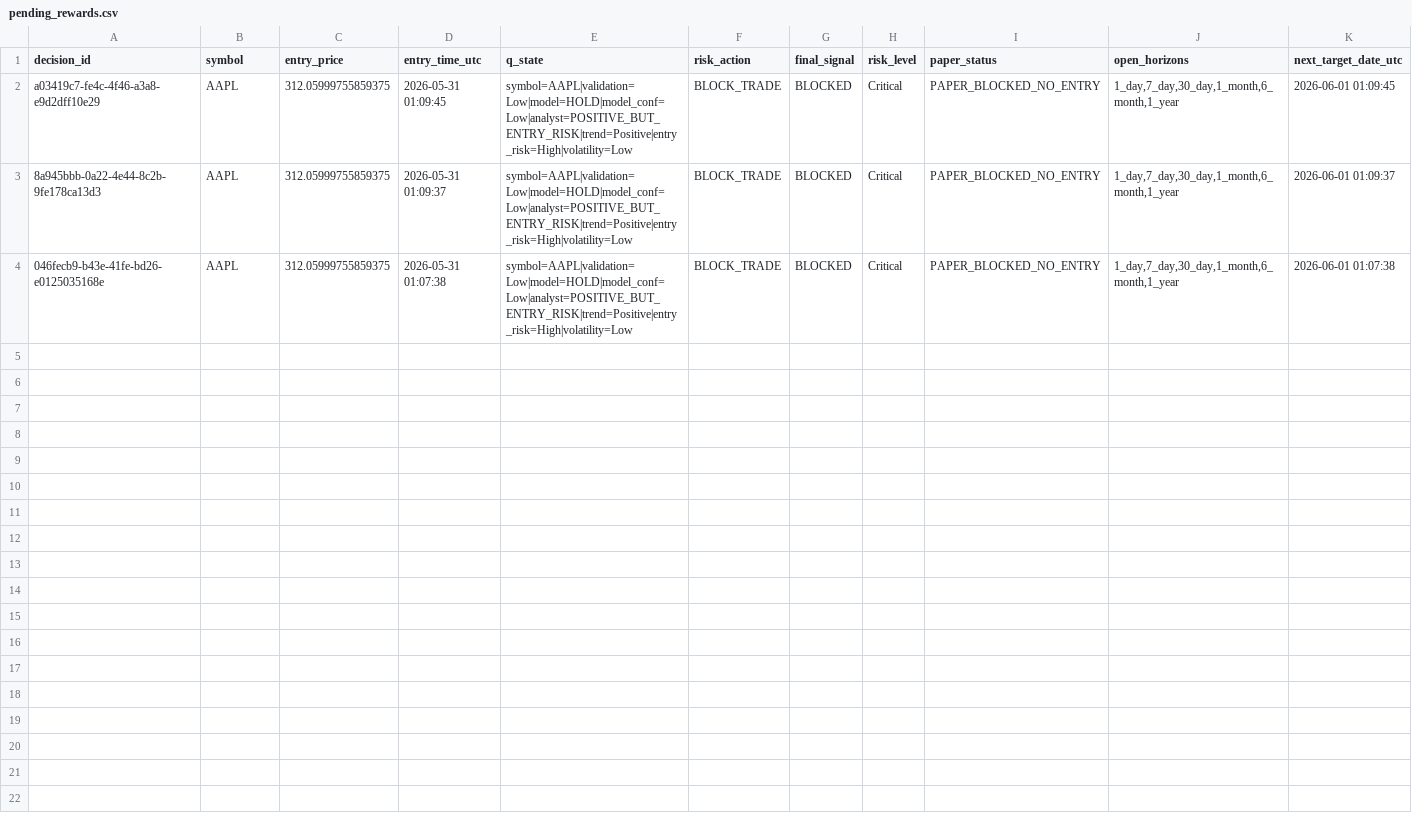
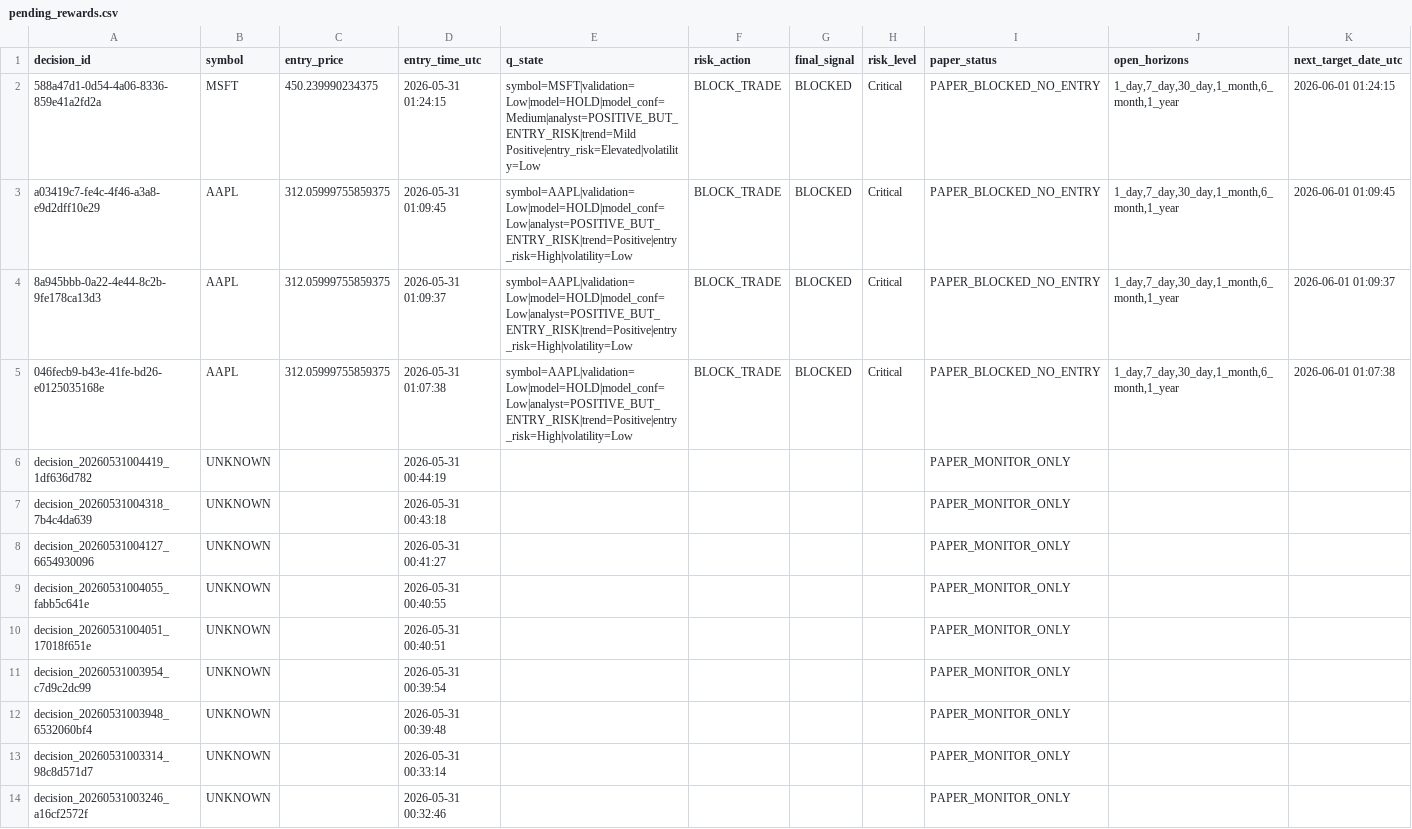
Before and after one commit to jasonkong65/Real-Time-Human-in-the-Loop-Multi-Agent-Trading-System, a CSV file: data/pending_rewards.csv, drawn as a sheet.

Commit message:
fix data

```diff
--- a/data/pending_rewards.csv
+++ b/data/pending_rewards.csv
@@ -1,2 +1,3 @@
 decision_id,symbol,entry_price,entry_time_utc,q_state,risk_action,final_signal,risk_level,paper_status,open_horizons,next_target_date_utc
+588a47d1-0d54-4a06-8336-859e41a2fd2a,MSFT,450.239990234375,2026-05-31 01:24:15,symbol=MSFT|validation=Low|model=HOLD|model_conf=Medium|analyst=POSITIVE_BUT_ENTRY_RISK|trend=Mild Positive|entry_risk=Elevated|volatility=Low,BLOCK_TRADE,BLOCKED,Critical,PAPER_BLOCKED_NO_ENTRY,"1_day,7_day,30_day,1_month,6_month,1_year",2026-06-01 01:24:15
 a03419c7-fe4c-4f46-a3a8-e9d2dff10e29,AAPL,312.05999755859375,2026-05-31 01:09:45,symbol=AAPL|validation=Low|model=HOLD|model_conf=Low|analyst=POSITIVE_BUT_ENTRY_RISK|trend=Positive|entry_risk=High|volatility=Low,BLOCK_TRADE,BLOCKED,Critical,PAPER_BLOCKED_NO_ENTRY,"1_day,7_day,30_day,1_month,6_month,1_year",2026-06-01 01:09:45
@@ -4 +5,10 @@ a03419c7-fe4c-4f46-a3a8-e9d2dff10e29,AAPL,312.05999755859375,2026-05-31 01:09:45
 046fecb9-b43e-41fe-bd26-e0125035168e,AAPL,312.05999755859375,2026-05-31 01:07:38,symbol=AAPL|validation=Low|model=HOLD|model_conf=Low|analyst=POSITIVE_BUT_ENTRY_RISK|trend=Positive|entry_risk=High|volatility=Low,BLOCK_TRADE,BLOCKED,Critical,PAPER_BLOCKED_NO_ENTRY,"1_day,7_day,30_day,1_month,6_month,1_year",2026-06-01 01:07:38
+decision_20260531004419_1df636d782,UNKNOWN,,2026-05-31 00:44:19,,,,,PAPER_MONITOR_ONLY,,
+decision_20260531004318_7b4c4da639,UNKNOWN,,2026-05-31 00:43:18,,,,,PAPER_MONITOR_ONLY,,
+decision_20260531004127_6654930096,UNKNOWN,,2026-05-31 00:41:27,,,,,PAPER_MONITOR_ONLY,,
+decision_20260531004055_fabb5c641e,UNKNOWN,,2026-05-31 00:40:55,,,,,PAPER_MONITOR_ONLY,,
+decision_20260531004051_17018f651e,UNKNOWN,,2026-05-31 00:40:51,,,,,PAPER_MONITOR_ONLY,,
+decision_20260531003954_c7d9c2dc99,UNKNOWN,,2026-05-31 00:39:54,,,,,PAPER_MONITOR_ONLY,,
+decision_20260531003948_6532060bf4,UNKNOWN,,2026-05-31 00:39:48,,,,,PAPER_MONITOR_ONLY,,
+decision_20260531003314_98c8d571d7,UNKNOWN,,2026-05-31 00:33:14,,,,,PAPER_MONITOR_ONLY,,
+decision_20260531003246_a16cf2572f,UNKNOWN,,2026-05-31 00:32:46,,,,,PAPER_MONITOR_ONLY,,
```
